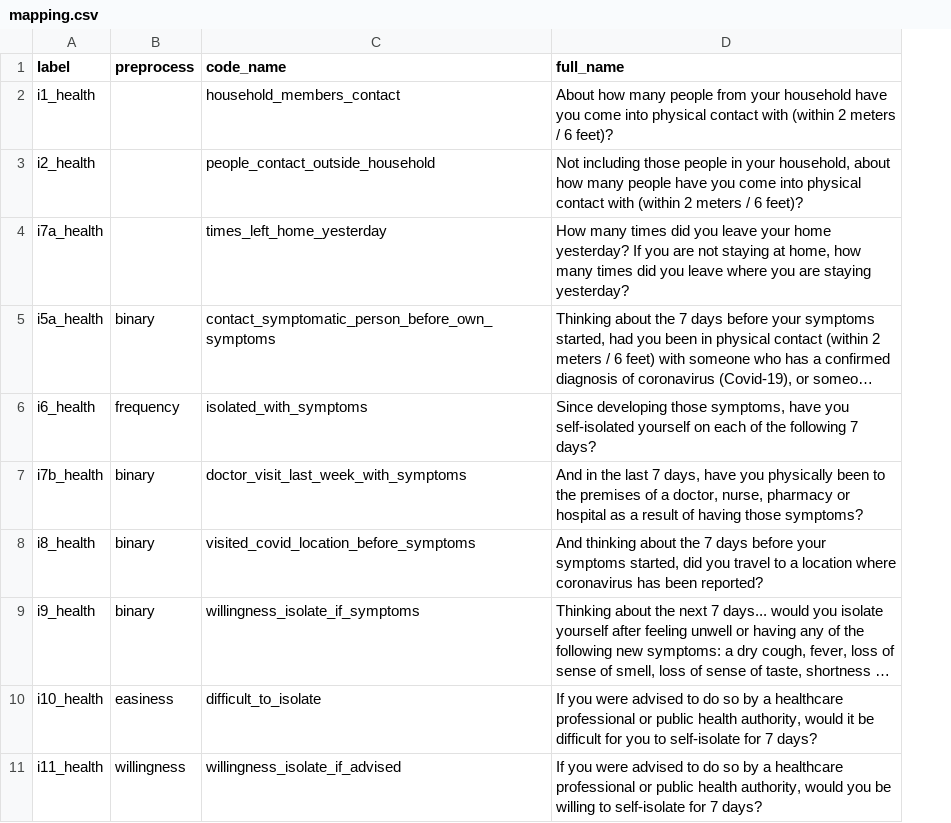
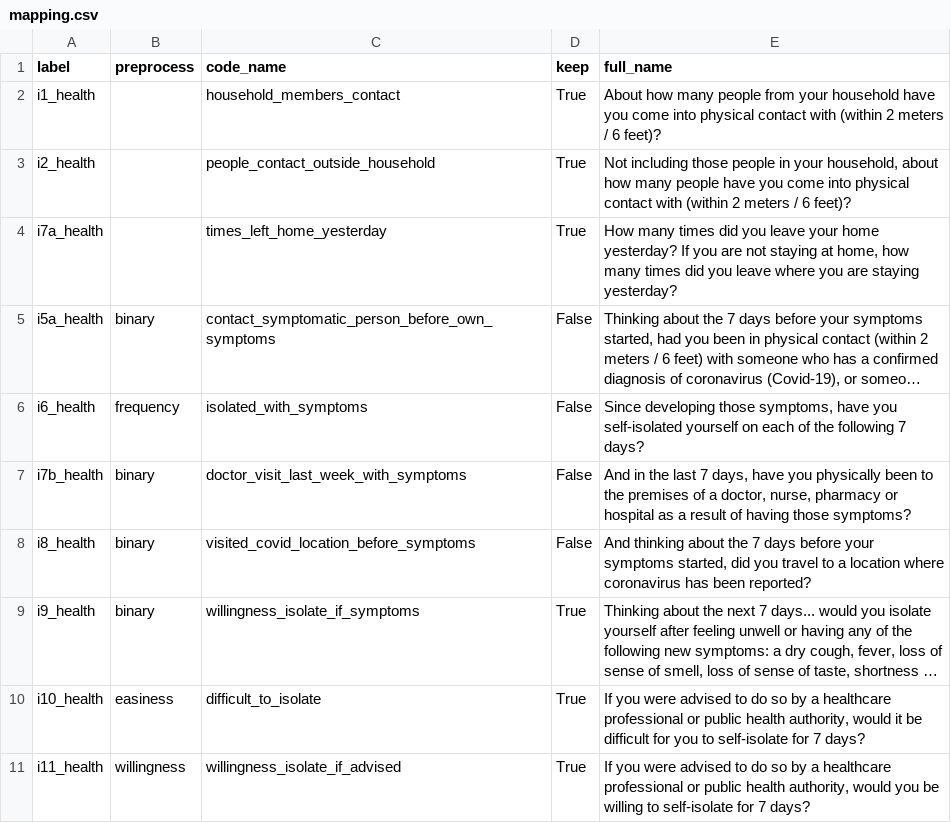
Before and after one commit to alanponce/covid-19-data, a CSV file: scripts/input/yougov/mapping.csv, drawn as a sheet; only a part is shown; long unchanged cells end in …; the diff names each change by its address in the sheet, - before the commit and + after, or states it on an @@ line.

Commit message:
add "keep" column to YouGov mapping.csv
- The new "keep" column in mapping.csv makes it easy
to include/exclude YouGov survey questions without
having to erase these variables entirely from our
codebase.

e.g. If we decide later to include a previously
excluded variable, we can simply toggle the "keep"
column for that variable.

- This commit also excludes a few variables (i.e.
keep=False) b/c of a lack of non-NaN observations for
these variables.

```diff
--- a/scripts/input/yougov/mapping.csv
+++ b/scripts/input/yougov/mapping.csv
+column D (keep), rows 2-11: True | True | True | False | False | False | False | True | True | True
```
Also changed, not shown: 1 other file.
